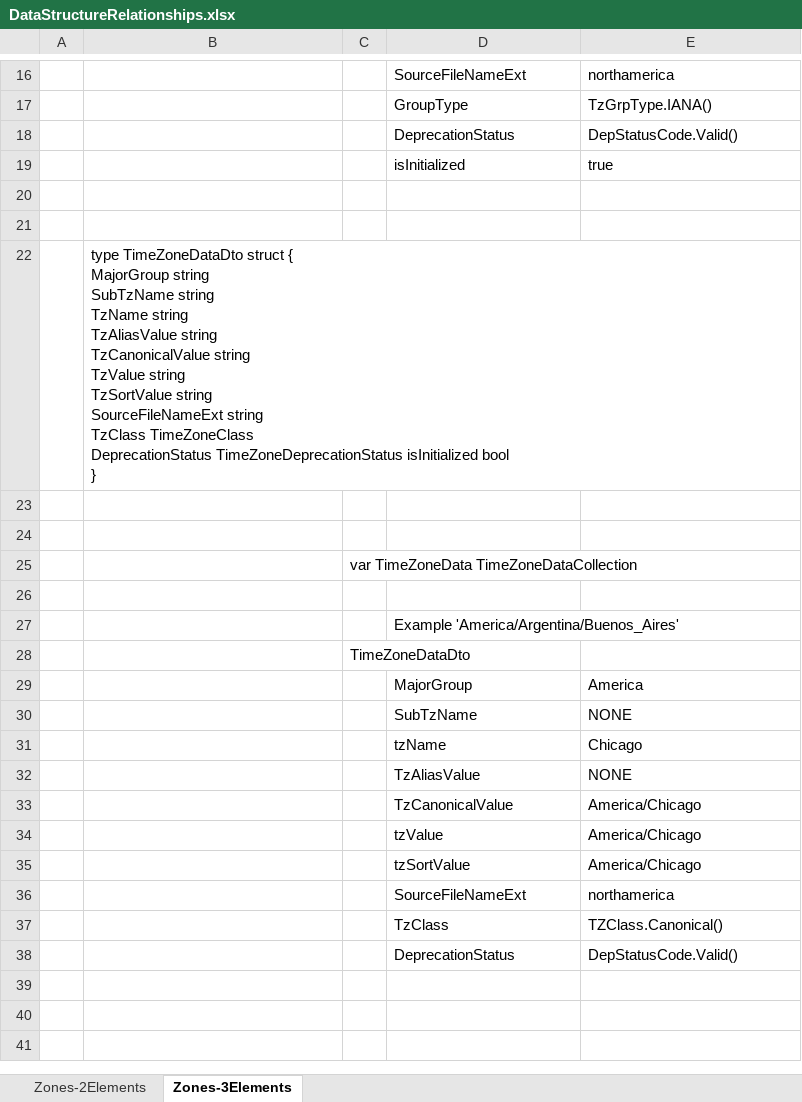
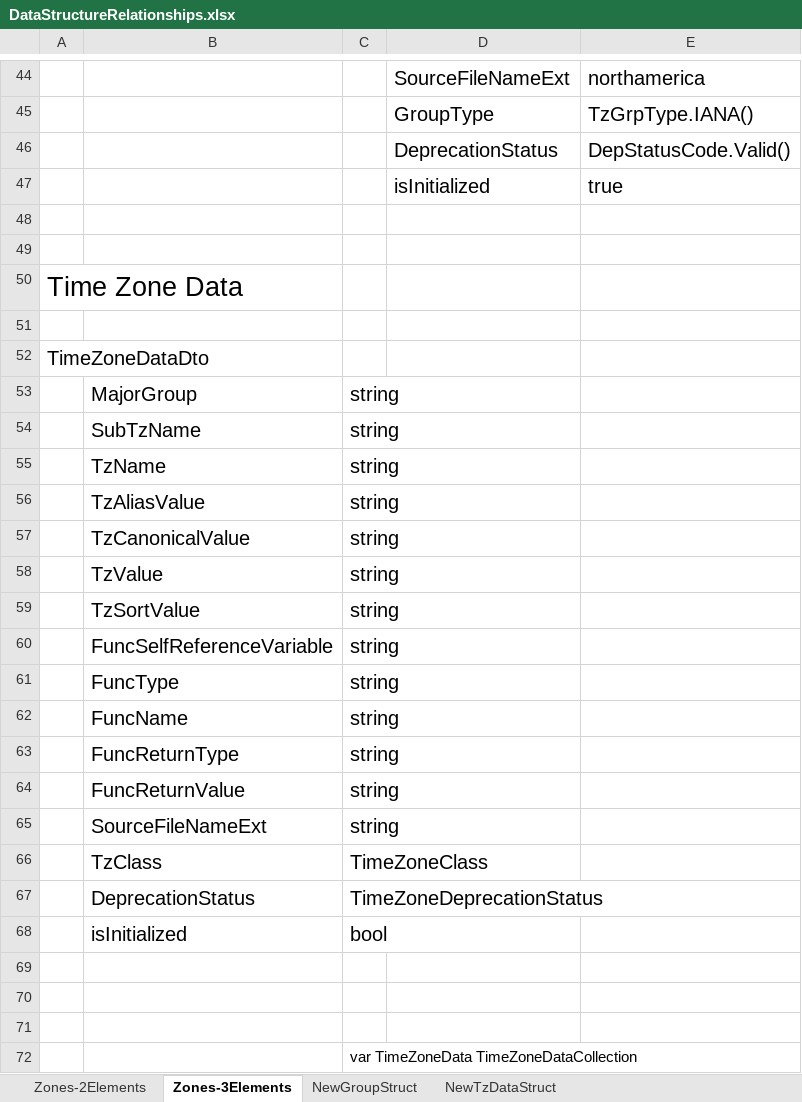
Before and after one commit to MikeAustin71/ianatzformatInfo, an Excel workbook: technicalnotes/DataStructureRelationships.xlsx, sheet Zones-3Elements, drawn as a sheet; only a part is shown, gaps mark what is left out; the shorter side is filled out with more unchanged rows; values as stored, in another font and other column widths than the file's, no borders; addresses are those after the commit; ↵ is a line break in a cell; the diff covers the shown part only; the diff names each change by its address in the sheet, - before the commit and + after, or states it on an @@ line.

Commit message:
Refactoring data structures phase-1

```diff
--- a/technicalnotes/DataStructureRelationships.xlsx (sheet Zones-3Elements)
+++ b/technicalnotes/DataStructureRelationships.xlsx (sheet Zones-3Elements)
+sheet tab: NewGroupStruct
+sheet tab: NewTzDataStruct
@@ D44:E47 text size: larger @@
+row 50: Time Zone Data
-B51: type TimeZoneDataDto struct { ↵ MajorGroup string ↵ SubTzName string ↵ TzName string ↵ TzAliasValue string ↵ TzCanonicalValue string ↵ TzValue string ↵ TzSortValue string ↵ SourceFileNameExt string ↵ TzClass TimeZoneClass ↵ DeprecationStatus TimeZoneDeprecationStatus isInitialized bool ↵ }
+B51: (empty)
+row 52: TimeZoneDataDto
+row 53:  | MajorGroup | string
+row 54:  | SubTzName | string
+row 55:  | TzName | string
+row 56:  | TzAliasValue | string
+row 57:  | TzCanonicalValue | string
+row 58:  | TzValue | string
+row 59:  | TzSortValue | string
+row 60:  | FuncSelfReferenceVariable | string
+row 61:  | FuncType | string
+row 62:  | FuncName | string
+row 63:  | FuncReturnType | string
+row 64:  | FuncReturnValue | string
+row 65:  | SourceFileNameExt | string
+row 66:  | TzClass | TimeZoneClass
+row 67:  | DeprecationStatus | TimeZoneDeprecationStatus
+row 68:  | isInitialized | bool
+row 69: (empty)
```
Also changed, not shown: 28 added rows, 4 edited cells and cell formats elsewhere in this sheet, sheet Zones-2Elements, 7 other files.
